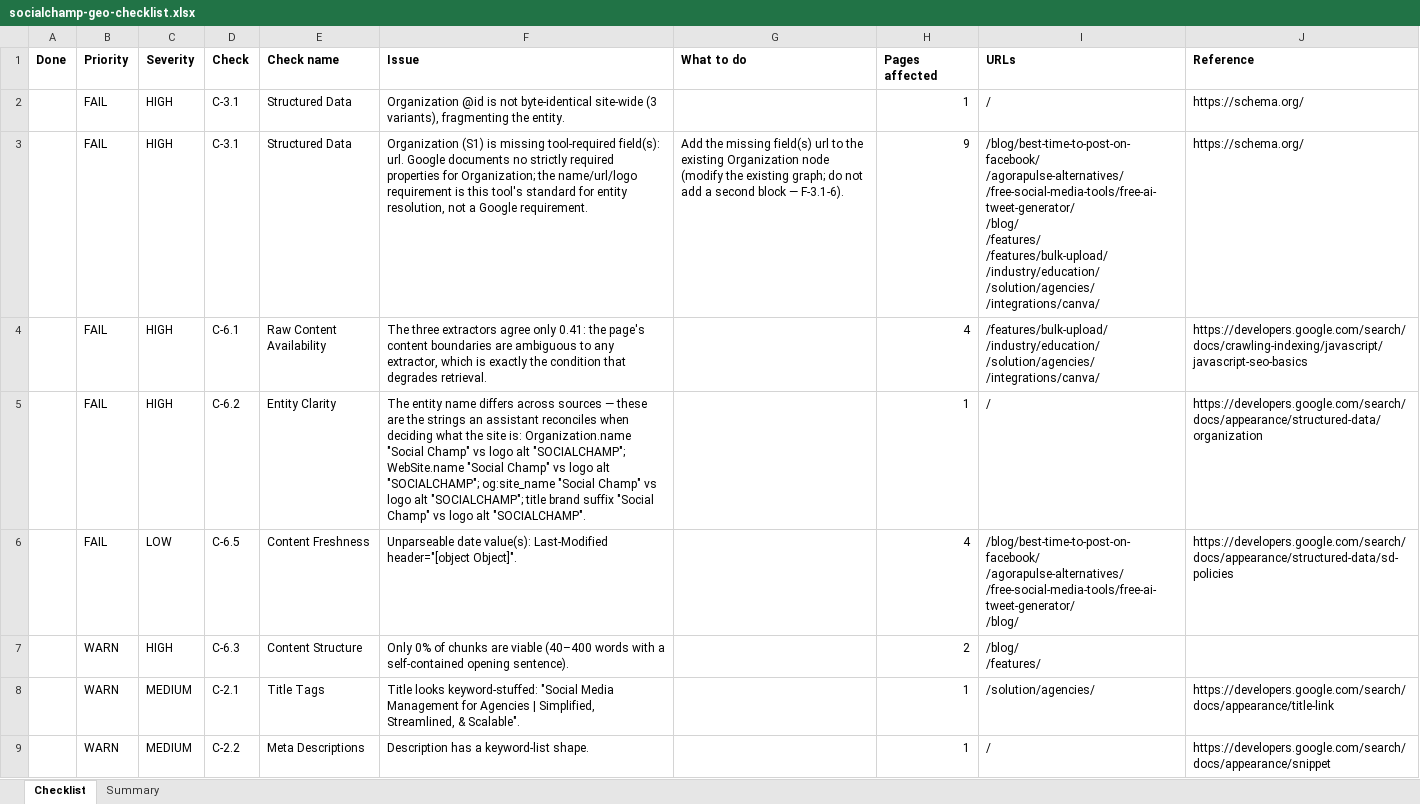
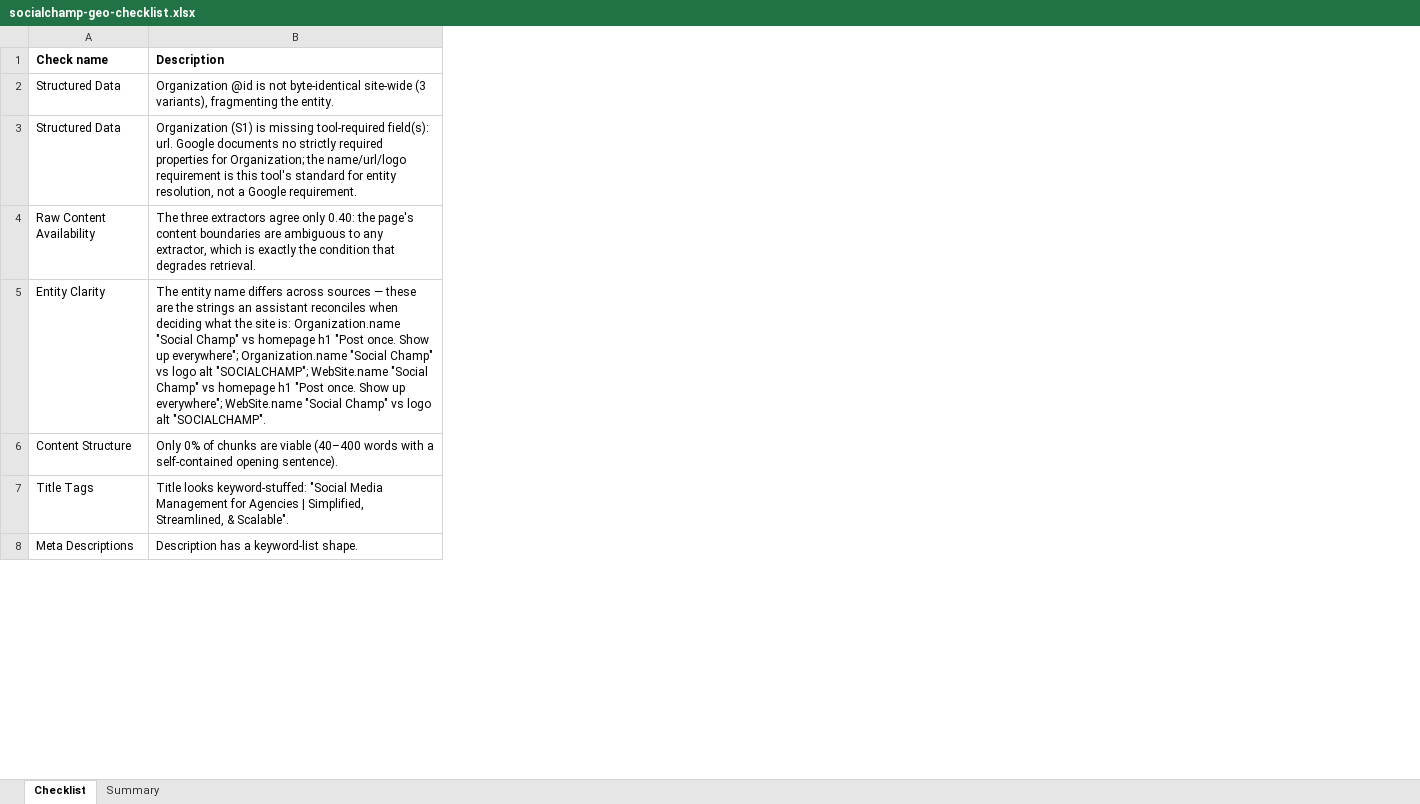
Before and after one commit to muhammadhassan-commits/Tech-audit, an Excel workbook: deliverables/socialchamp-geo-checklist.xlsx, sheet Checklist, drawn as a sheet; only a part is shown; values as stored, in another font and other column widths than the file's, no borders; removed rows and columns are numbered as before the commit, all else as after; ↵ is a line break in a cell; the diff covers the shown part only; the diff names each change by its address in the sheet, - before the commit and + after, or states it on an @@ line.

```diff
--- a/deliverables/socialchamp-geo-checklist.xlsx (sheet Checklist)
+++ b/deliverables/socialchamp-geo-checklist.xlsx (sheet Checklist)
-column A (Done), empty
-column B (Priority), rows 2-5: all FAIL; rows 7-9: all WARN
-column C (Severity), rows 2-5: all HIGH; rows 7-9: HIGH | MEDIUM | MEDIUM
-column D (Check), rows 2-5: C-3.1 | C-3.1 | C-6.1 | C-6.2; rows 7-9: C-6.3 | C-2.1 | C-2.2
-column G (What to do), row 3: Add the missing field(s) url to the existing Organization node (modify the existing graph; do not add a second block — F-3.1-6).
-column H (Pages affected), rows 2-5: 1 | 9 | 4 | 1; rows 7-9: 2 | 1 | 1
-column I (URLs), rows 2-5: / | /blog/best-time-to-post-on-facebook/ ↵ /agorapulse-alternatives/ ↵ /free-social-media-tools/free-ai-tweet-generator/ ↵ /blog/ ↵ /features/ ↵ /features/bulk-upload/ ↵ /industry/education/ ↵ /solution/agencies/ ↵ /integrations/canva/ | /features/bulk-upload/ ↵ /industry/education/ ↵ /solution/agencies/ ↵ /integrations/canva/ | /; rows 7-9: /blog/ ↵ /features/ | /solution/agencies/ | /
-column J (Reference), rows 2-5: https://schema.org/ | https://schema.org/ | https://developers.google.com/search/docs/crawling-indexing/javascript/javascript-seo-basics | https://developers.google.com/search/docs/appearance/structured-data/organization; rows 8-9: https://developers.google.com/search/docs/appearance/title-link | https://developers.google.com/search/docs/appearance/snippet
-B1: Issue
+B1: Description
-B4 (Description): …agree only 0.41: the page's…
+B4 (Description): …agree only 0.40: the page's…
-B5 (Description): …Champ" vs logo alt "SOCIALCHAMP"; WebSite.name "Social Champ" vs logo alt "SOCIALCHAMP"; og:site_name "Social Champ" vs logo alt "SOCIALCHAMP"; title brand suffix "Social Champ"…
+B5 (Description): …Champ" vs homepage h1 "Post once. Show up everywhere"; Organization.name "Social Champ" vs logo alt "SOCIALCHAMP"; WebSite.name "Social Champ" vs homepage h1 "Post once. Show up everywhere"; WebSite.name "Social Champ"…
-row 6:  | FAIL | LOW | C-6.5 | Content Freshness | Unparseable date value(s): Last-Modified header="[object Object]". |  | 4 | /blog/best-time-to-post-on-facebook/ ↵ /agorapulse-alternatives/ ↵ /free-social-media-tools/free-ai-tweet-generator/ ↵ /blog/ | https://developers.google.com/search/docs/appearance/structured-data/sd-policies
```
Also changed, not shown: 5 added rows, 1 removed row and 5 edited cells elsewhere in this sheet, sheet Summary, 6 other files.
